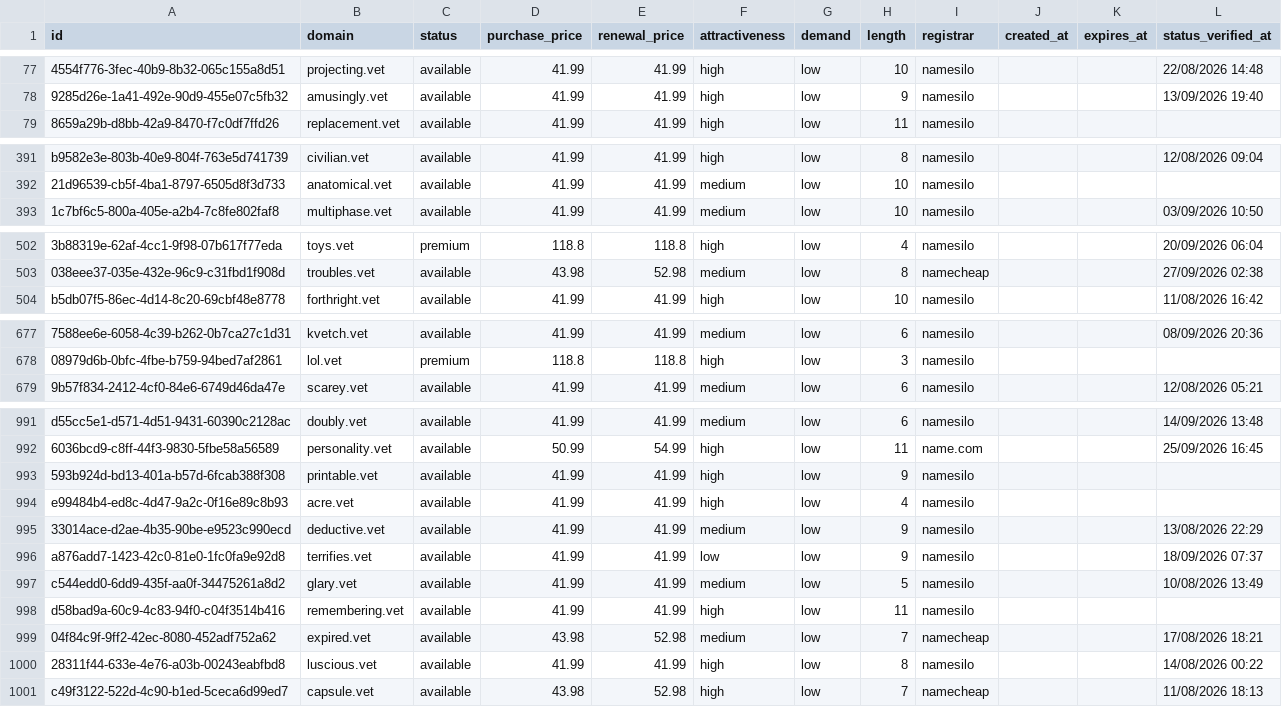
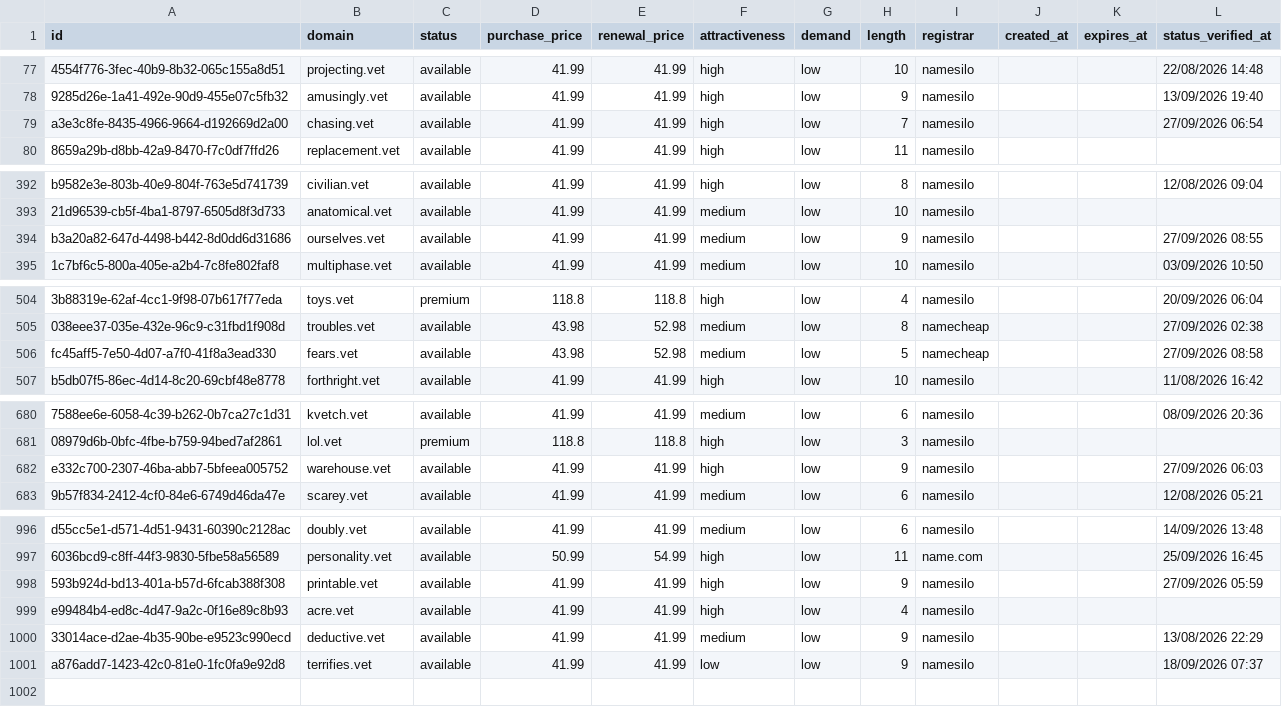
Before and after one commit to UniqueDomains/vet-oneword-domains, a CSV file: vet.csv, drawn as a sheet; only a part is shown, gaps mark what is left out; removed rows and columns are numbered as before the commit, all else as after; the diff covers the shown part only; the diff names each change by its address in the sheet, - before the commit and + after, or states it on an @@ line.

Commit message:
Domains update

```diff
--- a/vet.csv
+++ b/vet.csv
+row 79: a3e3c8fe-8435-4966-9664-d192669d2a00 | chasing.vet | available | 41.99 | 41.99 | high | low | 7 | namesilo |  |  | 27/09/2026 06:54
+row 394: b3a20a82-647d-4498-b442-8d0dd6d31686 | ourselves.vet | available | 41.99 | 41.99 | medium | low | 9 | namesilo |  |  | 27/09/2026 08:55
+row 506: fc45aff5-7e50-4d07-a7f0-41f8a3ead330 | fears.vet | available | 43.98 | 52.98 | medium | low | 5 | namecheap |  |  | 27/09/2026 08:58
+row 682: e332c700-2307-46ba-abb7-5bfeea005752 | warehouse.vet | available | 41.99 | 41.99 | high | low | 9 | namesilo |  |  | 27/09/2026 06:03
-L998 (status_verified_at): (empty)
+L998 (status_verified_at): 27/09/2026 05:59
-row 997: c544edd0-6dd9-435f-aa0f-34475261a8d2 | glary.vet | available | 41.99 | 41.99 | medium | low | 5 | namesilo |  |  | 10/08/2026 13:49
-row 998: d58bad9a-60c9-4c83-94f0-c04f3514b416 | remembering.vet | available | 41.99 | 41.99 | high | low | 11 | namesilo
-row 999: 04f84c9f-9ff2-42ec-8080-452adf752a62 | expired.vet | available | 43.98 | 52.98 | medium | low | 7 | namecheap |  |  | 17/08/2026 18:21
-row 1000: 28311f44-633e-4e76-a03b-00243eabfbd8 | luscious.vet | available | 41.99 | 41.99 | high | low | 8 | namesilo |  |  | 14/08/2026 00:22
-row 1001: c49f3122-522d-4c90-b1ed-5ceca6d99ed7 | capsule.vet | available | 43.98 | 52.98 | high | low | 7 | namecheap |  |  | 11/08/2026 18:13
```
Also changed, not shown: 1 added row and 12 edited cells elsewhere in this file, 3 other files.
